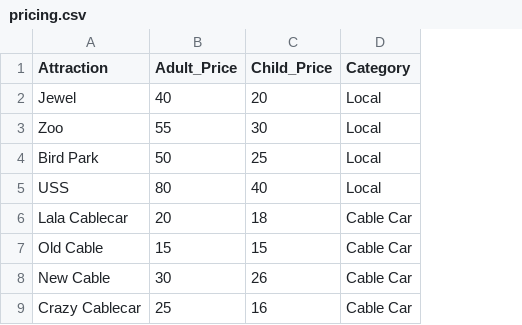
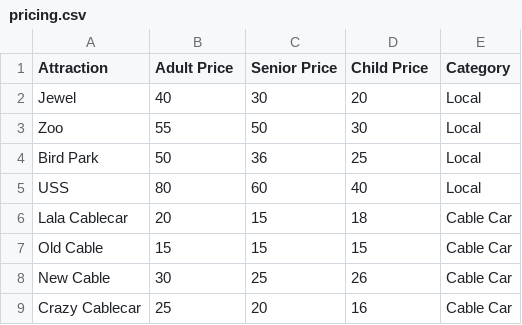
Before and after one commit to limshihlersean/dsa3101_group_project, a CSV file: data/pricing.csv, drawn as a sheet; addresses are those after the commit; the diff names each change by its address in the sheet, - before the commit and + after, or states it on an @@ line.

Commit message:
I added new data sets and modified my competitor analysis dashboard

```diff
--- a/data/pricing.csv
+++ b/data/pricing.csv
+column C (Senior Price), rows 2-9: 30 | 50 | 36 | 60 | 15 | 15 | 25 | 20
-B1: Adult_Price
+B1: Adult Price
-D1: Child_Price
+D1: Child Price
```
Also changed, not shown: 6 other files.
